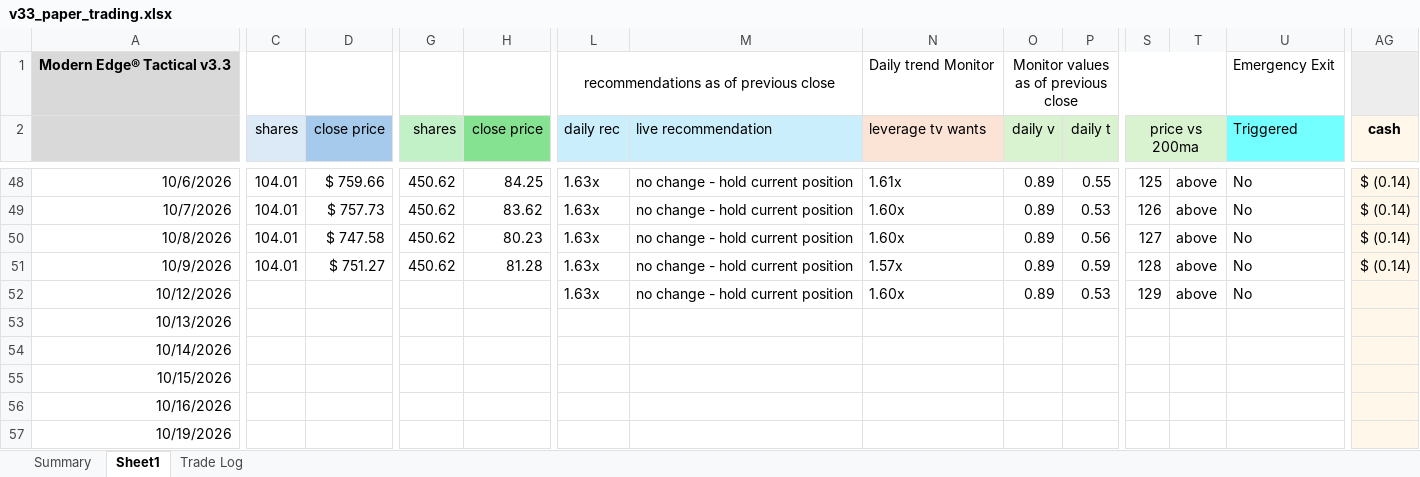
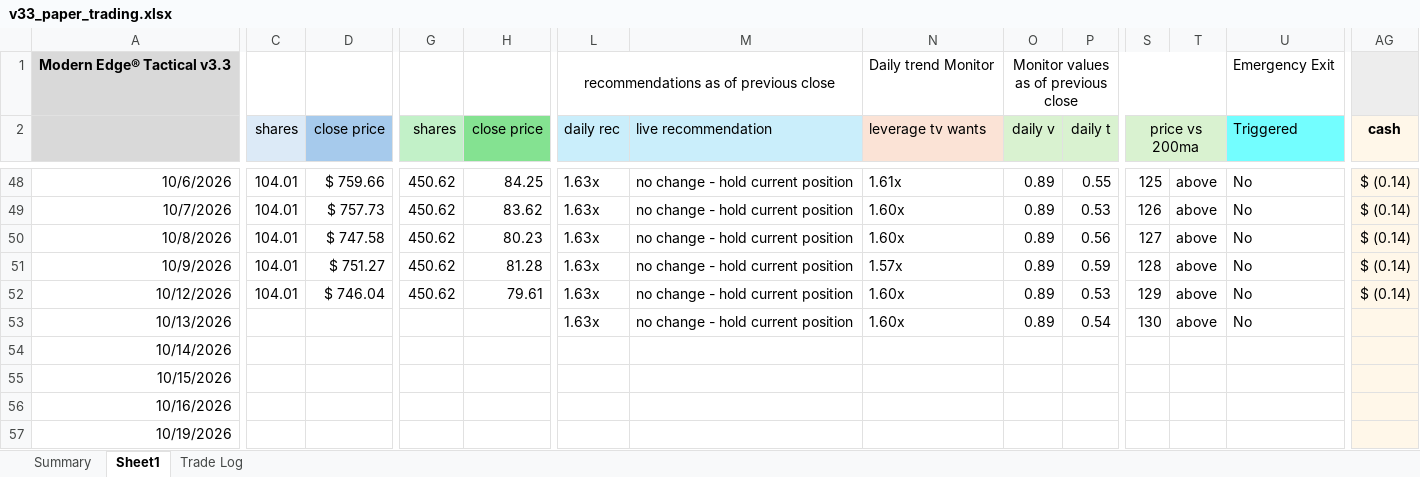
Before and after one commit to marty21gt/fragility-monitor, an Excel workbook: ledger/v33_paper_trading.xlsx, sheet Sheet1, drawn as a sheet; only a part is shown, gaps mark what is left out; values as stored, in another font and other column widths than the file's, no borders; the diff names each change by its address in the sheet, - before the commit and + after, or states it on an @@ line.

```diff
--- a/ledger/v33_paper_trading.xlsx (sheet Sheet1)
+++ b/ledger/v33_paper_trading.xlsx (sheet Sheet1)
-C52 (shares): (empty)
+C52 (shares): 104.01
-D52 (close price): (empty)
+D52 (close price): $ 746.04
-G52 (shares): (empty)
+G52 (shares): 450.62
-H52 (close price): (empty)
+H52 (close price): 79.61
-AG52 (cash): (empty)
+AG52 (cash): $ (0.14)
-L53 (daily rec): (empty)
+L53 (daily rec): 1.63x
-M53 (live recommendation): (empty)
+M53 (live recommendation): no change - hold current position
-N53 (leverage tv wants): (empty)
+N53 (leverage tv wants): 1.60x
-O53 (daily v): (empty)
+O53 (daily v): 0.89
-P53 (daily t): (empty)
+P53 (daily t): 0.54
-S53 (price vs 200ma): (empty)
+S53 (price vs 200ma): 130
-T53: (empty)
+T53: above
-U53 (Triggered): (empty)
+U53 (Triggered): No
```
